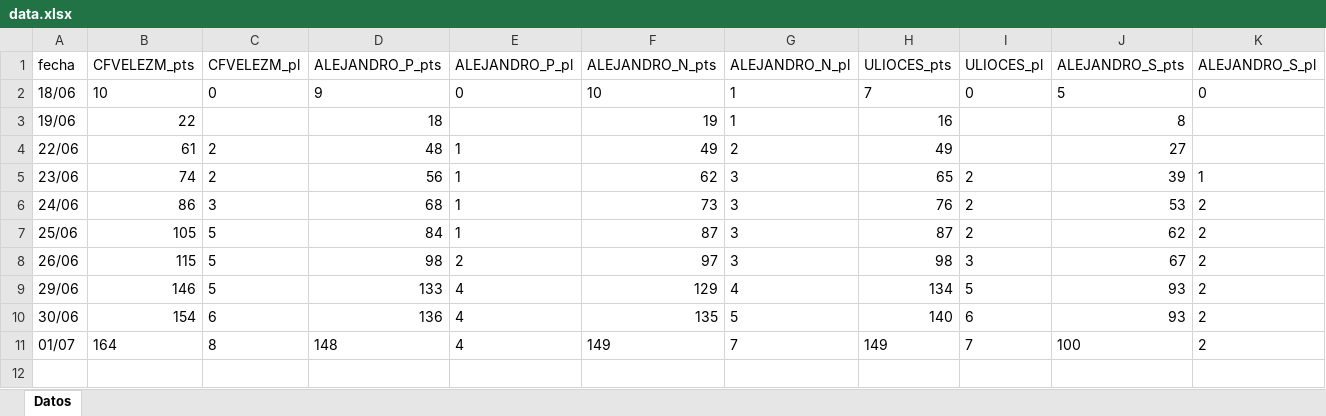
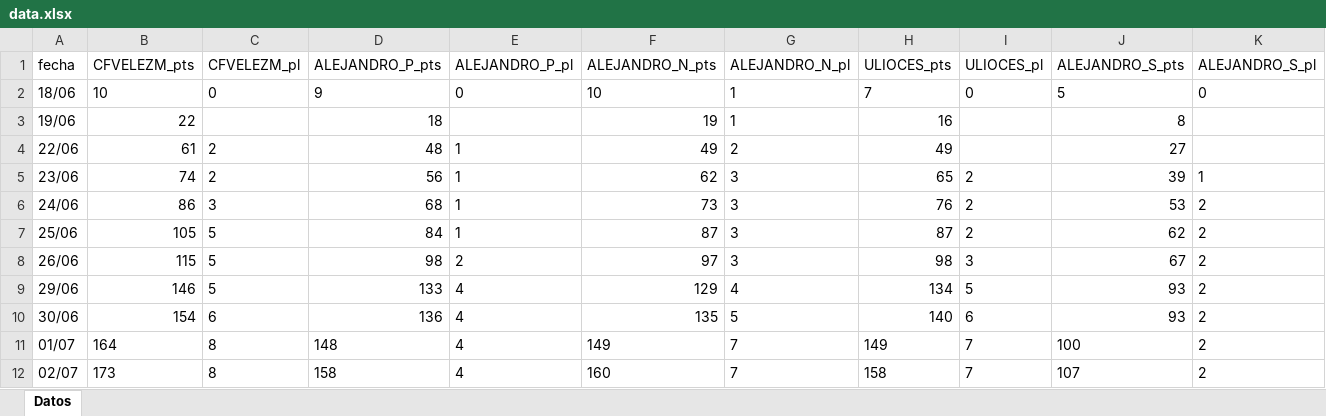
Before and after one commit to ulioces/prodevolution, an Excel workbook: data.xlsx, sheet Datos, drawn as a sheet; values as stored, in another font and other column widths than the file's, no borders; the diff names each change by its address in the sheet, - before the commit and + after, or states it on an @@ line.

Commit message:
Add files via upload

```diff
--- a/data.xlsx (sheet Datos)
+++ b/data.xlsx (sheet Datos)
+row 12: 02/07 | 173 | 8 | 158 | 4 | 160 | 7 | 158 | 7 | 107 | 2
```
